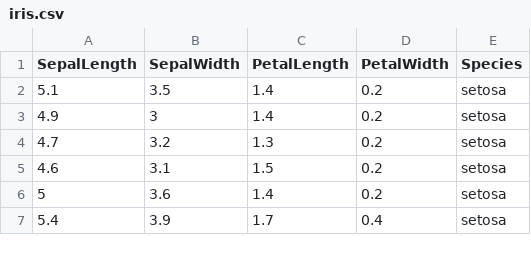
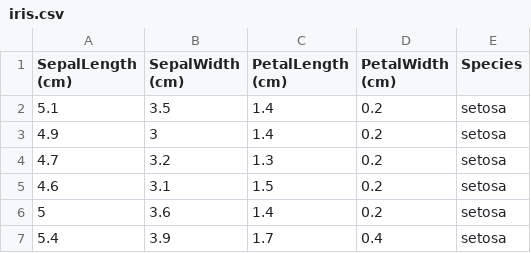
Before and after one commit to tysep16/DV25_1, a CSV file: iris.csv, drawn as a sheet; only a part is shown.

Commit message:
Add files via upload

```diff
--- a/iris.csv
+++ b/iris.csv
@@ -1,2 +1,2 @@
-SepalLength,SepalWidth,PetalLength,PetalWidth,Species
+SepalLength (cm),SepalWidth (cm),PetalLength (cm),PetalWidth (cm),Species
 5.1,3.5,1.4,0.2,setosa
```
